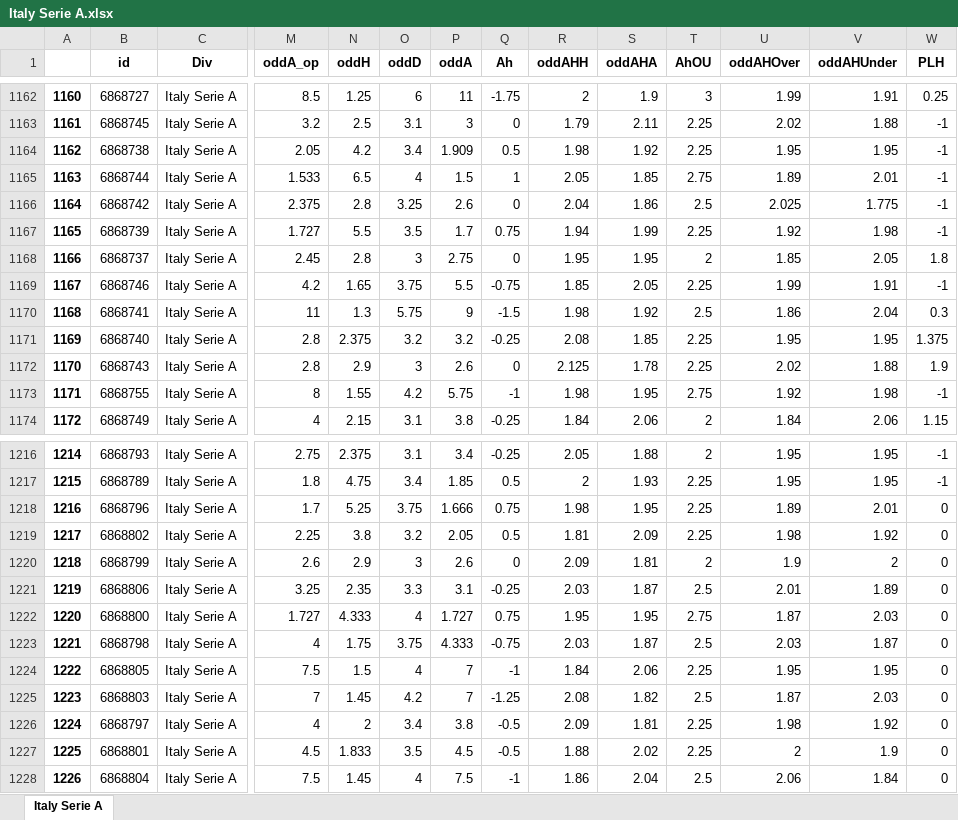
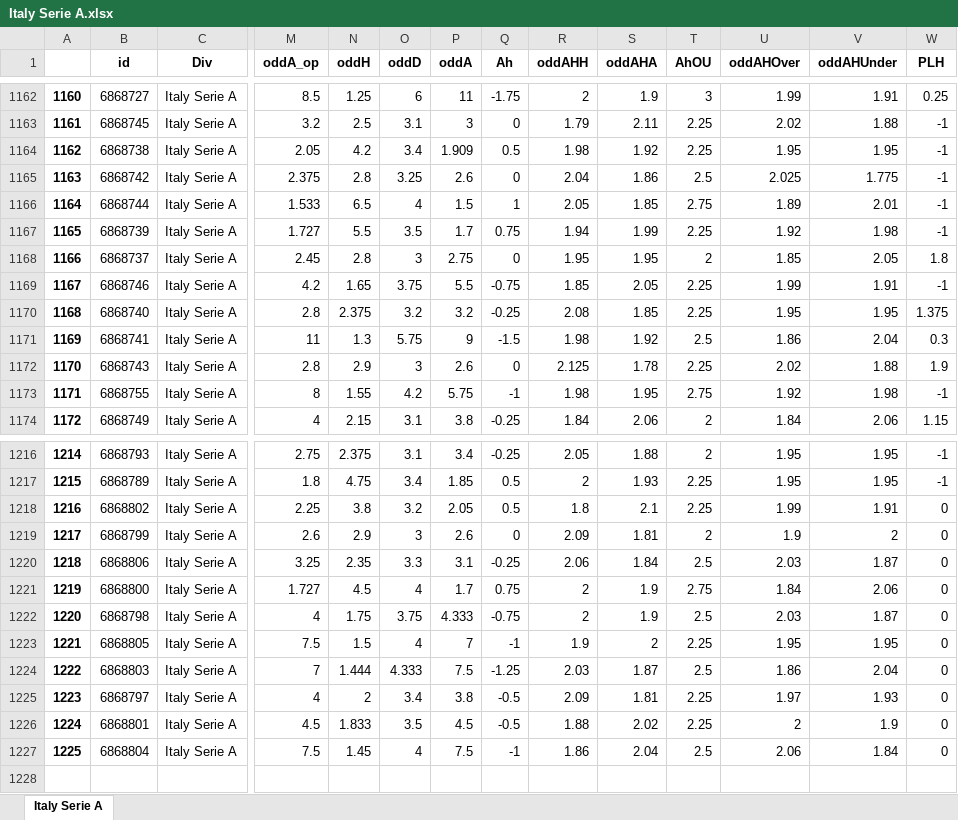
Before and after one commit to pedrogxbet/footdata, an Excel workbook: Italy Serie A/Italy Serie A.xlsx, sheet Italy Serie A, drawn as a sheet; only a part is shown, gaps mark what is left out; values as stored, in another font and other column widths than the file's, no borders; removed rows and columns are numbered as before the commit, all else as after; rows hold the shown columns only; the diff covers the shown part only; the diff names each change by its address in the sheet, - before the commit and + after, or states it on an @@ line.

```diff
--- a/Italy Serie A/Italy Serie A.xlsx (sheet Italy Serie A)
+++ b/Italy Serie A/Italy Serie A.xlsx (sheet Italy Serie A)
@@ column A renumbered from row 651 down @@
@@ row 1166 moved to row 1165: 1163 @@
@@ row 1171 moved to row 1170: 1168 @@
-row 1218: 1216 | 6868796 | Italy Serie A | 1.7 | 5.25 | 3.75 | 1.666 | 0.75 | 1.98 | 1.95 | 2.25 | 1.89 | 2.01 | 0
-R1218 (oddAHH): 1.81
+R1218 (oddAHH): 1.8
-S1218 (oddAHA): 2.09
+S1218 (oddAHA): 2.1
-U1218 (oddAHOver): 1.98
+U1218 (oddAHOver): 1.99
-V1218 (oddAHUnder): 1.92
+V1218 (oddAHUnder): 1.91
-R1220 (oddAHH): 2.03
+R1220 (oddAHH): 2.06
-S1220 (oddAHA): 1.87
+S1220 (oddAHA): 1.84
-U1220 (oddAHOver): 2.01
+U1220 (oddAHOver): 2.03
-V1220 (oddAHUnder): 1.89
+V1220 (oddAHUnder): 1.87
-N1221 (oddH): 4.333
+N1221 (oddH): 4.5
-P1221 (oddA): 1.727
+P1221 (oddA): 1.7
-R1221 (oddAHH): 1.95
+R1221 (oddAHH): 2
-S1221 (oddAHA): 1.95
+S1221 (oddAHA): 1.9
-U1221 (oddAHOver): 1.87
+U1221 (oddAHOver): 1.84
-V1221 (oddAHUnder): 2.03
+V1221 (oddAHUnder): 2.06
-R1222 (oddAHH): 2.03
+R1222 (oddAHH): 2
-S1222 (oddAHA): 1.87
+S1222 (oddAHA): 1.9
-R1223 (oddAHH): 1.84
+R1223 (oddAHH): 1.9
-S1223 (oddAHA): 2.06
+S1223 (oddAHA): 2
-N1224 (oddH): 1.45
+N1224 (oddH): 1.444
-O1224 (oddD): 4.2
+O1224 (oddD): 4.333
-P1224 (oddA): 7
+P1224 (oddA): 7.5
-R1224 (oddAHH): 2.08
+R1224 (oddAHH): 2.03
-S1224 (oddAHA): 1.82
+S1224 (oddAHA): 1.87
-U1224 (oddAHOver): 1.87
+U1224 (oddAHOver): 1.86
-V1224 (oddAHUnder): 2.03
+V1224 (oddAHUnder): 2.04
-U1225 (oddAHOver): 1.98
+U1225 (oddAHOver): 1.97
-V1225 (oddAHUnder): 1.92
+V1225 (oddAHUnder): 1.93
```
Also changed, not shown: 10 moved rows elsewhere in this sheet, Italy Serie B/Italy Serie B.xlsx, Italy Serie C/Italy Serie C.xlsx, 37 other files.
